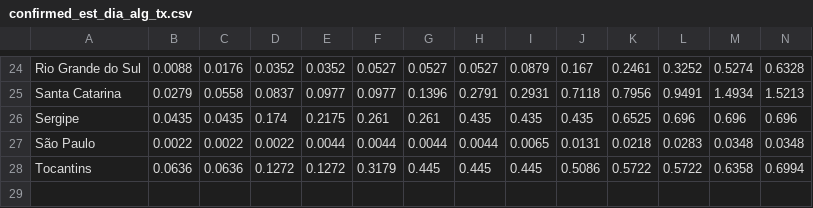
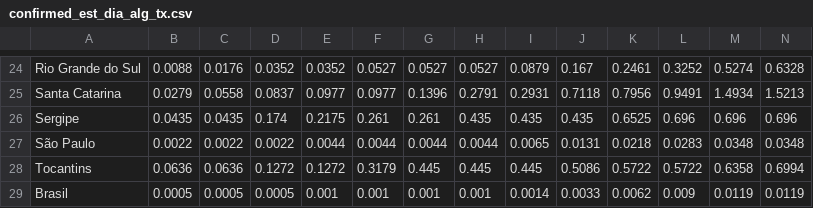
Before and after one commit to andrey-v-oliveira/contra-corona, a CSV file: time_series_brasil/confirmed_est_dia_alg_tx.csv, drawn as a sheet; only a part is shown, gaps mark what is left out; rows hold the shown columns only; the diff names each change by its address in the sheet, - before the commit and + after, or states it on an @@ line.

Commit message:
01-04 BR add Brasil

```diff
--- a/time_series_brasil/confirmed_est_dia_alg_tx.csv
+++ b/time_series_brasil/confirmed_est_dia_alg_tx.csv
+row 29: Brasil | 0.0005 | 0.0005 | 0.0005 | 0.001 | 0.001 | 0.001 | 0.001 | 0.0014 | 0.0033 | 0.0062 | 0.009 | 0.0119 | 0.0119
```
Also changed, not shown: time_series_brasil/confirmed_est_dia.csv, time_series_brasil/confirmed_est_dia_alg.csv, 30 other files.
